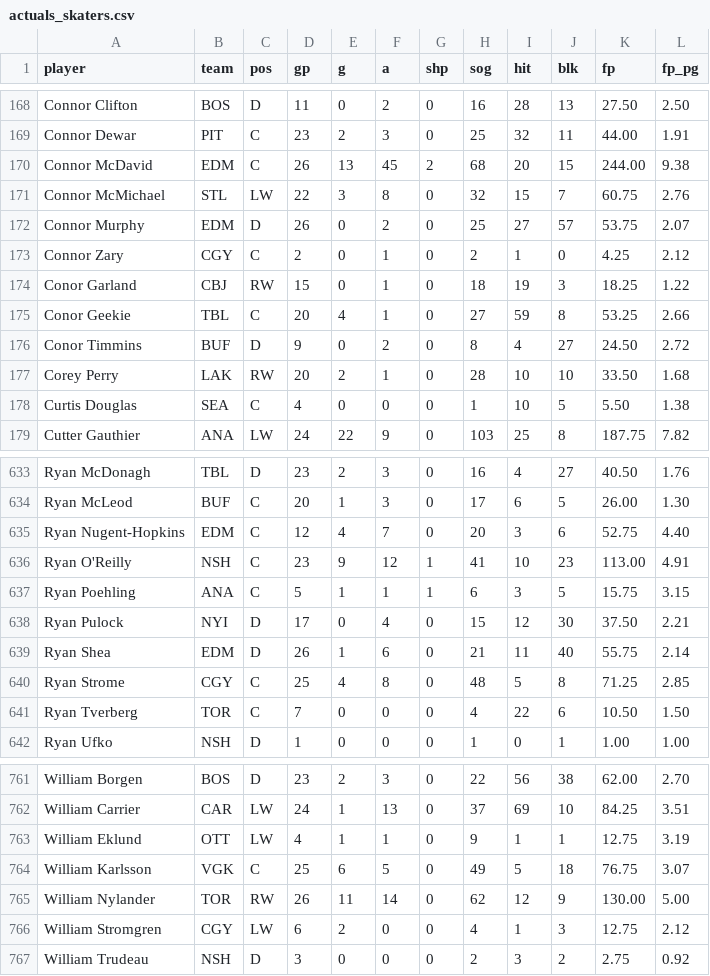
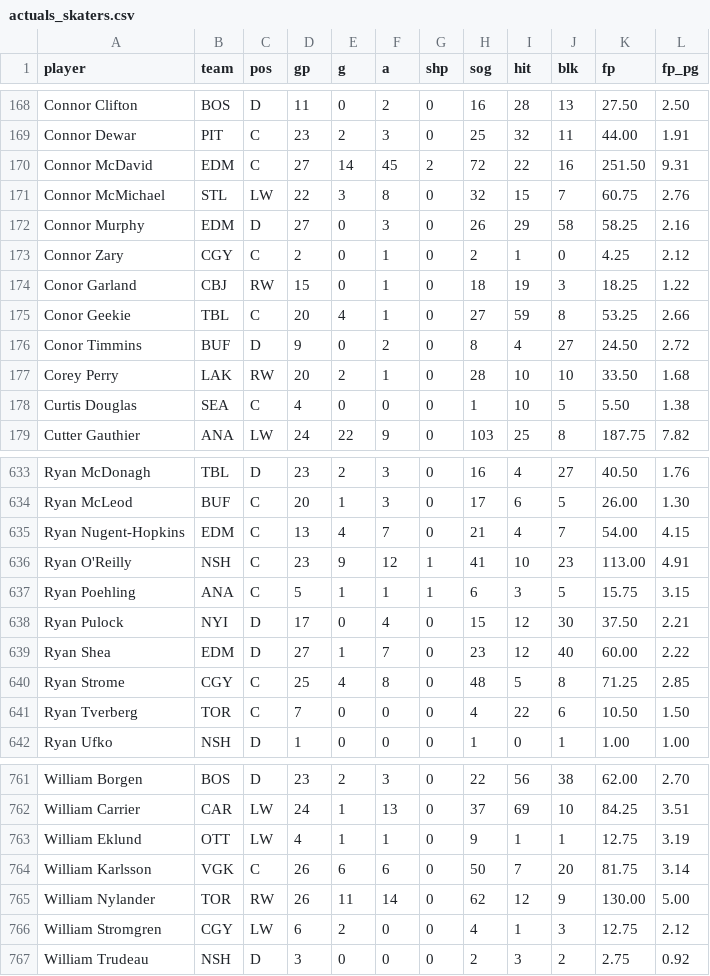
Before and after one commit to Batkins44/kg-league-projections, a CSV file: data/actuals_skaters.csv, drawn as a sheet; only a part is shown, gaps mark what is left out; the diff covers the shown part only.

```diff
--- a/data/actuals_skaters.csv
+++ b/data/actuals_skaters.csv
@@ -169,5 +169,5 @@ Connor Clifton,BOS,D,11,0,2,0,16,28,13,27.50,2.50
 Connor Dewar,PIT,C,23,2,3,0,25,32,11,44.00,1.91
-Connor McDavid,EDM,C,26,13,45,2,68,20,15,244.00,9.38
+Connor McDavid,EDM,C,27,14,45,2,72,22,16,251.50,9.31
 Connor McMichael,STL,LW,22,3,8,0,32,15,7,60.75,2.76
-Connor Murphy,EDM,D,26,0,2,0,25,27,57,53.75,2.07
+Connor Murphy,EDM,D,27,0,3,0,26,29,58,58.25,2.16
 Connor Zary,CGY,C,2,0,1,0,2,1,0,4.25,2.12
@@ -634,3 +634,3 @@ Ryan McDonagh,TBL,D,23,2,3,0,16,4,27,40.50,1.76
 Ryan McLeod,BUF,C,20,1,3,0,17,6,5,26.00,1.30
-Ryan Nugent-Hopkins,EDM,C,12,4,7,0,20,3,6,52.75,4.40
+Ryan Nugent-Hopkins,EDM,C,13,4,7,0,21,4,7,54.00,4.15
 Ryan O'Reilly,NSH,C,23,9,12,1,41,10,23,113.00,4.91
@@ -638,3 +638,3 @@ Ryan Poehling,ANA,C,5,1,1,1,6,3,5,15.75,3.15
 Ryan Pulock,NYI,D,17,0,4,0,15,12,30,37.50,2.21
-Ryan Shea,EDM,D,26,1,6,0,21,11,40,55.75,2.14
+Ryan Shea,EDM,D,27,1,7,0,23,12,40,60.00,2.22
 Ryan Strome,CGY,C,25,4,8,0,48,5,8,71.25,2.85
@@ -763,3 +763,3 @@ William Carrier,CAR,LW,24,1,13,0,37,69,10,84.25,3.51
 William Eklund,OTT,LW,4,1,1,0,9,1,1,12.75,3.19
-William Karlsson,VGK,C,25,6,5,0,49,5,18,76.75,3.07
+William Karlsson,VGK,C,26,6,6,0,50,7,20,81.75,3.14
 William Nylander,TOR,RW,26,11,14,0,62,12,9,130.00,5.00
```
Also changed, not shown: 156 edited cells elsewhere in this file, data/actuals_goalies.csv, data/projections.csv, 2 other files.
